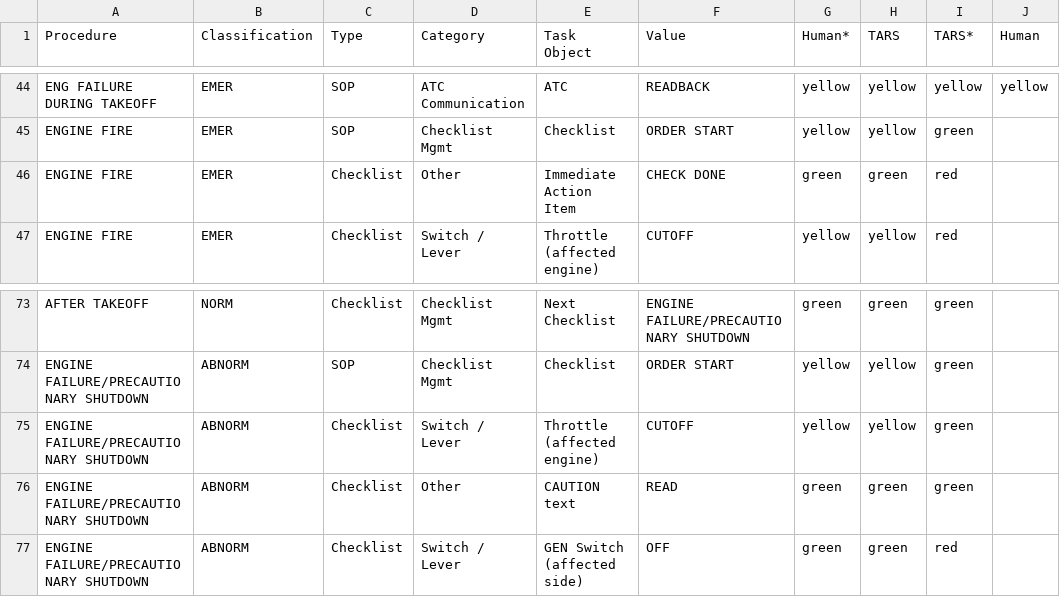
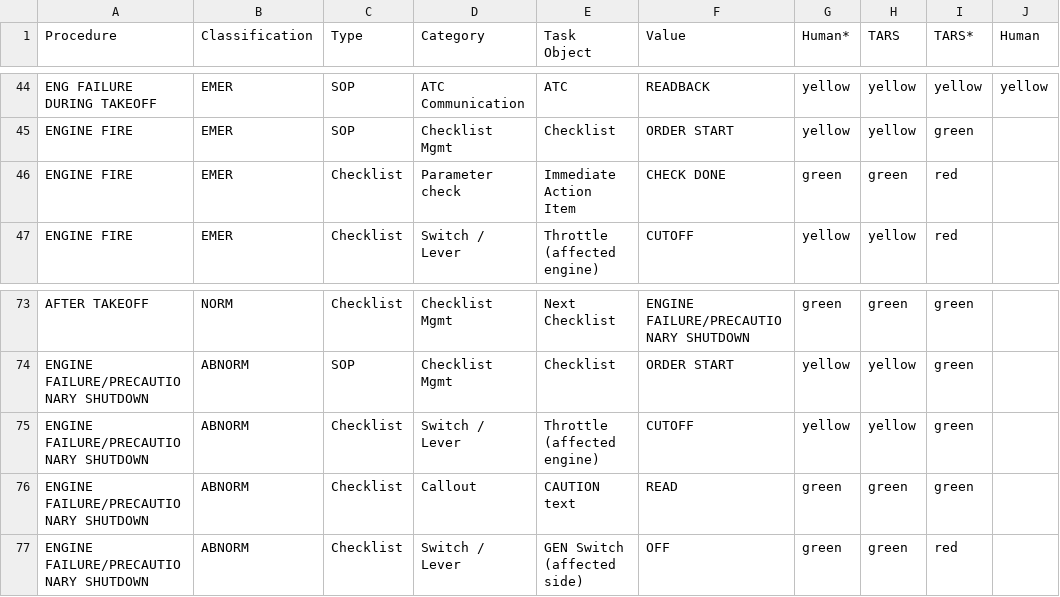
Before and after one commit to Bertonlome/IA_Dash, a CSV file: V6/IA_V6.csv, drawn as a sheet; only a part is shown, gaps mark what is left out; the diff names each change by its address in the sheet, - before the commit and + after, or states it on an @@ line.

Commit message:
before refactor

```diff
--- a/V6/IA_V6.csv
+++ b/V6/IA_V6.csv
-D46 (Category): Other
+D46 (Category): Parameter check
-D76 (Category): Other
+D76 (Category): Callout
```
